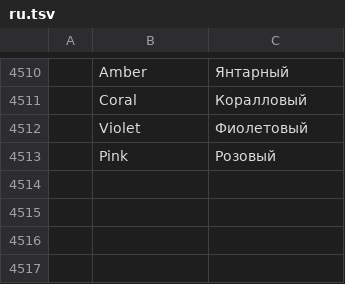
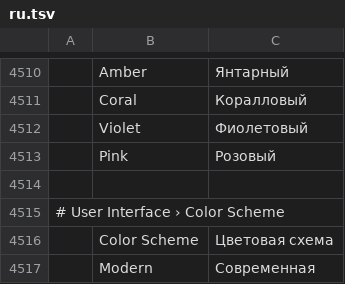
Before and after one commit to 00xJS/vectorcraft, a TSV file: crates/ui-egui/src/i18n/ru.tsv, drawn as a sheet; only a part is shown, gaps mark what is left out; the diff names each change by its address in the sheet, - before the commit and + after, or states it on an @@ line.

```diff
--- a/crates/ui-egui/src/i18n/ru.tsv
+++ b/crates/ui-egui/src/i18n/ru.tsv
+row 4514: (empty)
+row 4515: # User Interface › Color Scheme
+row 4516:  | Color Scheme | Цветовая схема
+row 4517:  | Modern | Современная
```
Also changed, not shown: crates/ui-egui/src/i18n/bg.tsv, crates/ui-egui/src/i18n/el.tsv, 20 other files.
